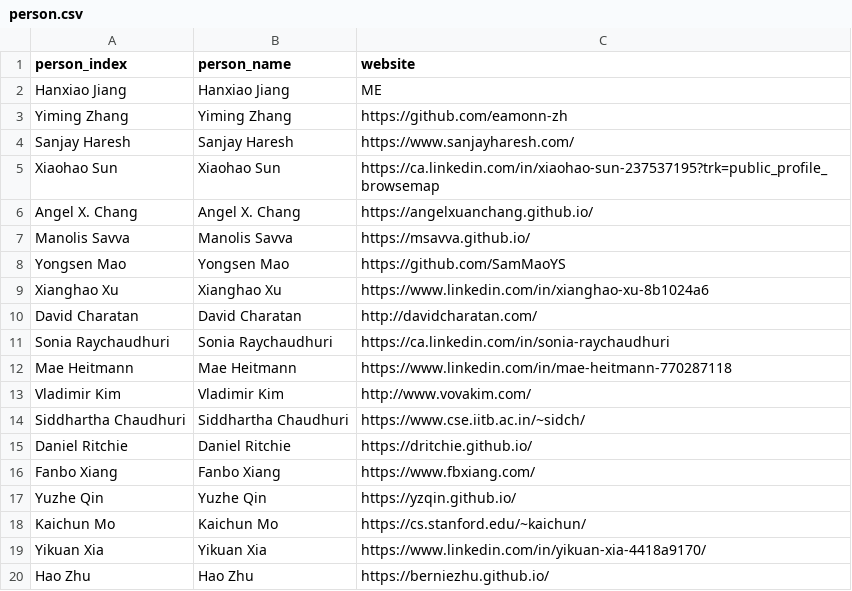
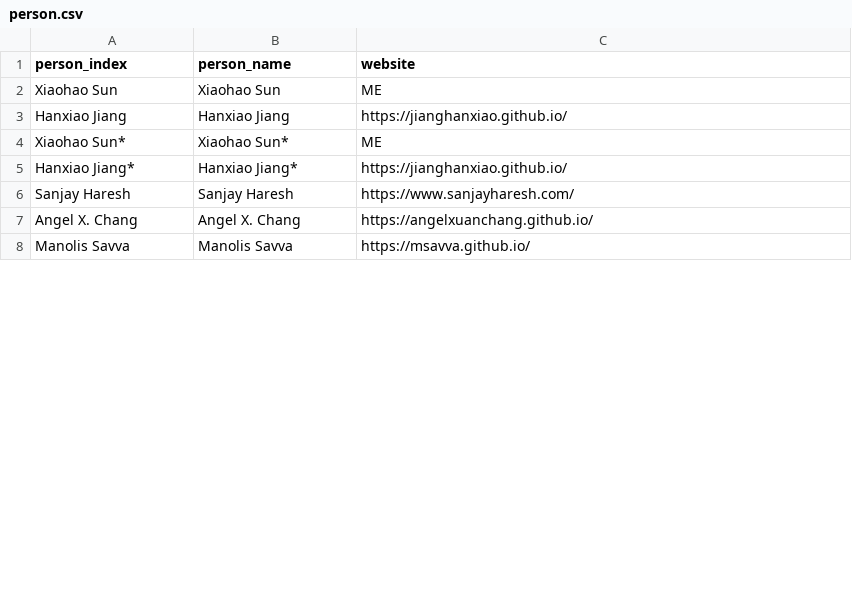
Before and after one commit to Sun-XH/sun-xh.github.io, a CSV file: data/person.csv, drawn as a sheet; only a part is shown; the diff covers the shown part only.

Commit message:
Initial commit for my personal website

```diff
--- a/data/person.csv
+++ b/data/person.csv
@@ -1,20 +1,8 @@
 person_index,person_name,website
-Hanxiao Jiang,Hanxiao Jiang,ME
-Yiming Zhang,Yiming Zhang,"https://github.com/eamonn-zh"
+Xiaohao Sun,Xiaohao Sun,ME
+Hanxiao Jiang,Hanxiao Jiang, https://jianghanxiao.github.io/
+Xiaohao Sun*,Xiaohao Sun*,ME
+Hanxiao Jiang*,Hanxiao Jiang*, https://jianghanxiao.github.io/
 Sanjay Haresh,Sanjay Haresh,https://www.sanjayharesh.com/
-Xiaohao Sun,Xiaohao Sun,https://ca.linkedin.com/in/xiaohao-sun-237537195?trk=public_profile_browsemap
 Angel X. Chang,Angel X. Chang,https://angelxuanchang.github.io/
 Manolis Savva,Manolis Savva,https://msavva.github.io/
-Yongsen Mao,Yongsen Mao,https://github.com/SamMaoYS
-Xianghao Xu,Xianghao Xu,https://www.linkedin.com/in/xianghao-xu-8b1024a6
-David Charatan,David Charatan,http://davidcharatan.com/
-Sonia Raychaudhuri,Sonia Raychaudhuri,https://ca.linkedin.com/in/sonia-raychaudhuri
-Mae Heitmann,Mae Heitmann,https://www.linkedin.com/in/mae-heitmann-770287118
-Vladimir Kim,Vladimir Kim,http://www.vovakim.com/
-Siddhartha Chaudhuri,Siddhartha Chaudhuri,https://www.cse.iitb.ac.in/~sidch/
-Daniel Ritchie,Daniel Ritchie,https://dritchie.github.io/
-Fanbo Xiang,Fanbo Xiang,https://www.fbxiang.com/
-Yuzhe Qin,Yuzhe Qin,https://yzqin.github.io/
-Kaichun Mo,Kaichun Mo,https://cs.stanford.edu/~kaichun/
-Yikuan Xia,Yikuan Xia,https://www.linkedin.com/in/yikuan-xia-4418a9170/
-Hao Zhu,Hao Zhu,https://berniezhu.github.io/
```
Also changed, not shown: 1 added row and 10 removed rows elsewhere in this file, data/conference.csv, 32 other files.
